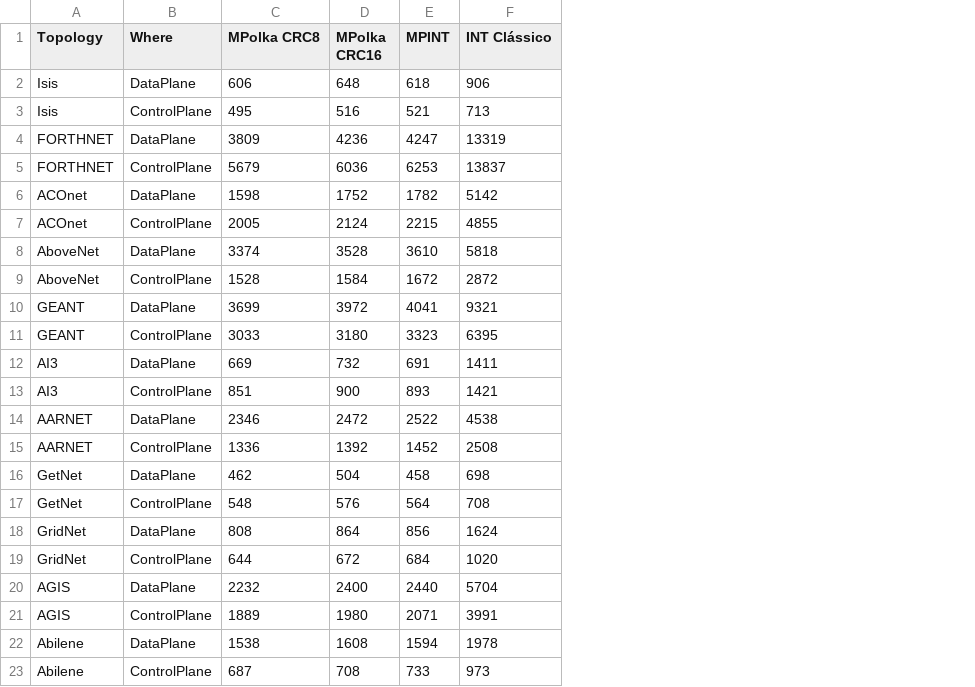
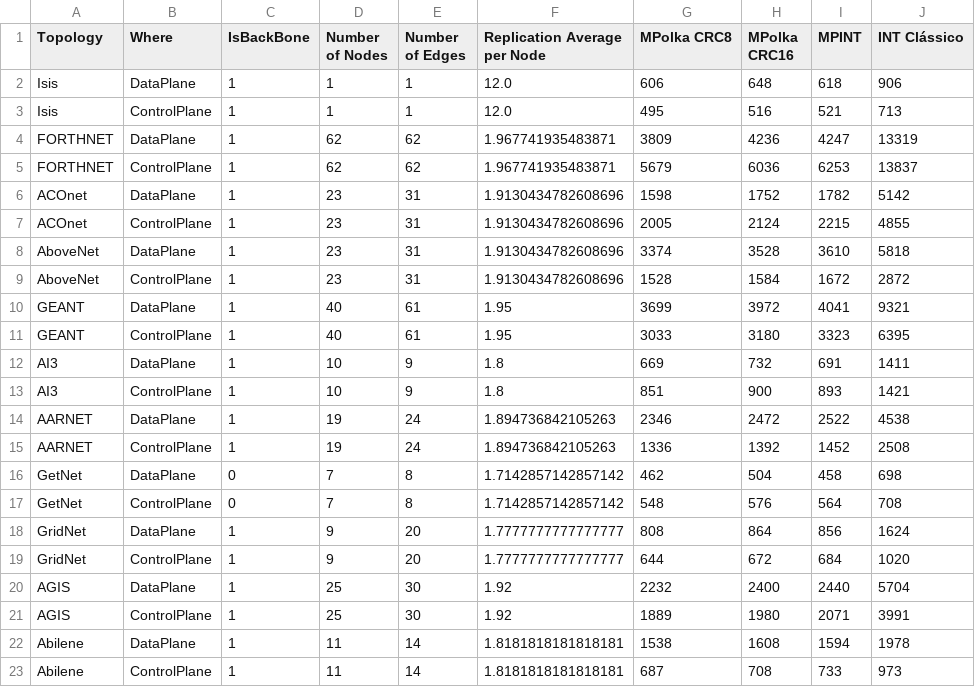
Before and after one commit to nerds-ufes/Polkalyzer, a CSV file: overhead.csv, drawn as a sheet; the diff names each change by its address in the sheet, - before the commit and + after, or states it on an @@ line.

```diff
--- a/overhead.csv
+++ b/overhead.csv
+column C (IsBackBone), rows 2-23: 1 | 1 | 1 | 1 | 1 | 1 | 1 | 1 | 1 | 1 | 1 | 1 | 1 | 1 | 0 | 0 | 1 | 1 | 1 | 1 | 1 | 1
+column D (Number of Nodes), rows 2-23: 1 | 1 | 62 | 62 | 23 | 23 | 23 | 23 | 40 | 40 | 10 | 10 | 19 | 19 | 7 | 7 | 9 | 9 | 25 | 25 | 11 | 11
+column E (Number of Edges), rows 2-23: 1 | 1 | 62 | 62 | 31 | 31 | 31 | 31 | 61 | 61 | 9 | 9 | 24 | 24 | 8 | 8 | 20 | 20 | 30 | 30 | 14 | 14
+column F (Replication Average per Node), rows 2-23: 12.0 | 12.0 | 1.967741935483871 | 1.967741935483871 | 1.9130434782608696 | 1.9130434782608696 | 1.9130434782608696 | 1.9130434782608696 | 1.95 | 1.95 | 1.8 | 1.8 | 1.894736842105263 | 1.894736842105263 | 1.7142857142857142 | 1.7142857142857142 | 1.7777777777777777 | 1.7777777777777777 | 1.92 | 1.92 | 1.8181818181818181 | 1.8181818181818181
```
Also changed, not shown: 2 other files.
